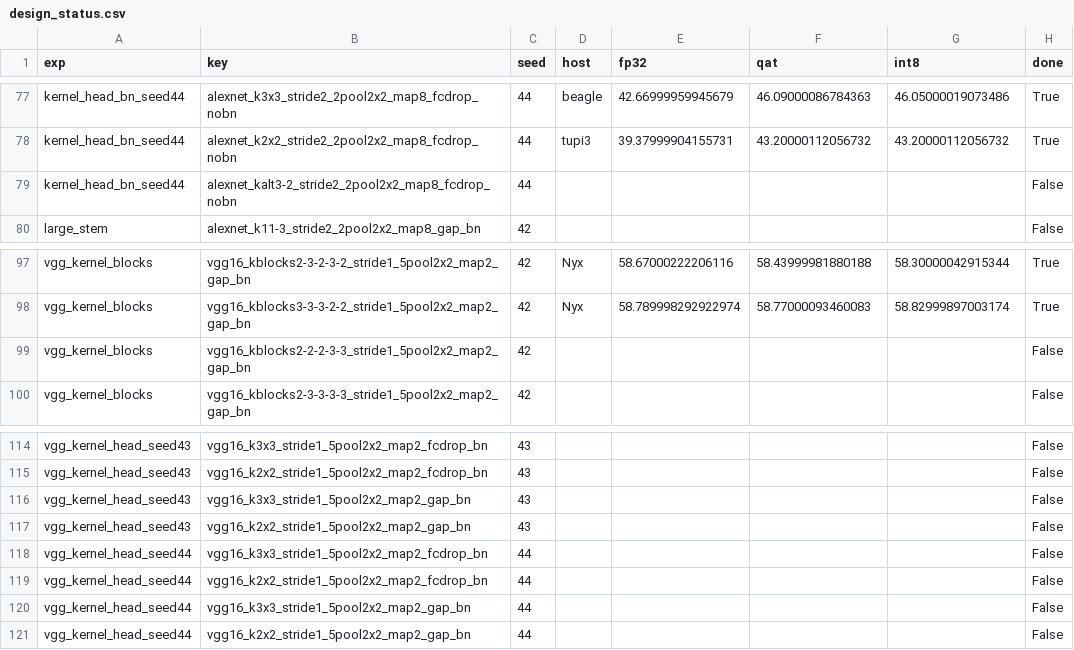
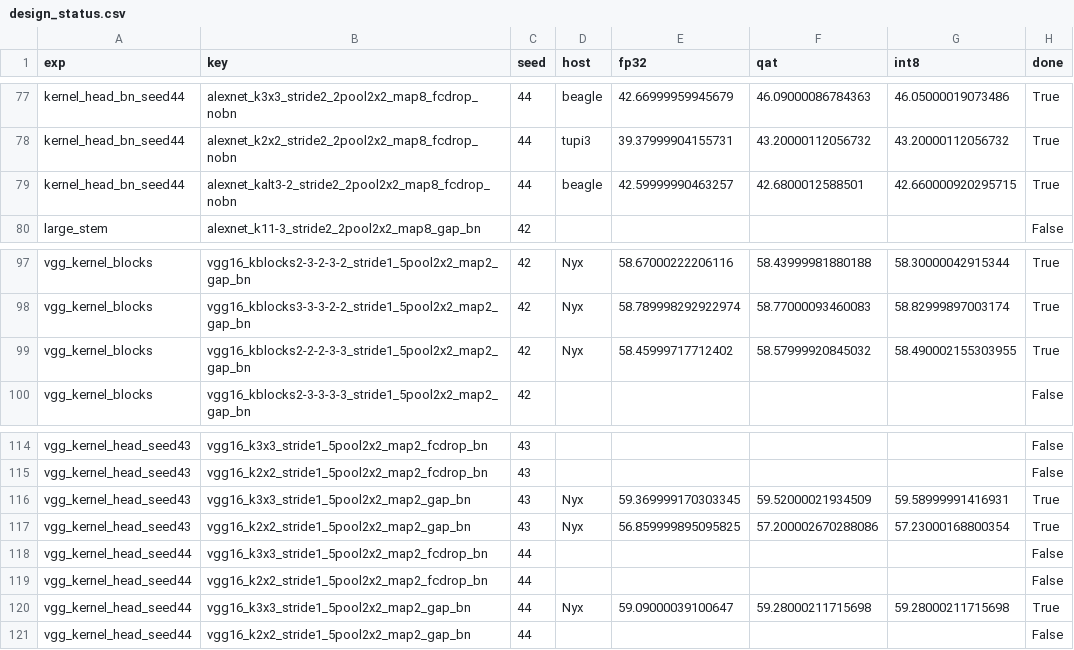
Before and after one commit to RafaelSdeS/dnn_study, a CSV file: results/phase_11_geometry_analysis/design_status.csv, drawn as a sheet; only a part is shown, gaps mark what is left out.

```diff
--- a/results/phase_11_geometry_analysis/design_status.csv
+++ b/results/phase_11_geometry_analysis/design_status.csv
@@ -78,3 +78,3 @@ kernel_head_bn_seed44,alexnet_k3x3_stride2_2pool2x2_map8_fcdrop_nobn,44,beagle,4
 kernel_head_bn_seed44,alexnet_k2x2_stride2_2pool2x2_map8_fcdrop_nobn,44,tupi3,39.37999904155731,43.20000112056732,43.20000112056732,True
-kernel_head_bn_seed44,alexnet_kalt3-2_stride2_2pool2x2_map8_fcdrop_nobn,44,,,,,False
+kernel_head_bn_seed44,alexnet_kalt3-2_stride2_2pool2x2_map8_fcdrop_nobn,44,beagle,42.59999990463257,42.6800012588501,42.660000920295715,True
 large_stem,alexnet_k11-3_stride2_2pool2x2_map8_gap_bn,42,,,,,False
@@ -98,3 +98,3 @@ vgg_kernel_blocks,vgg16_kblocks2-3-2-3-2_stride1_5pool2x2_map2_gap_bn,42,Nyx,58.
 vgg_kernel_blocks,vgg16_kblocks3-3-3-2-2_stride1_5pool2x2_map2_gap_bn,42,Nyx,58.789998292922974,58.77000093460083,58.82999897003174,True
-vgg_kernel_blocks,vgg16_kblocks2-2-2-3-3_stride1_5pool2x2_map2_gap_bn,42,,,,,False
+vgg_kernel_blocks,vgg16_kblocks2-2-2-3-3_stride1_5pool2x2_map2_gap_bn,42,Nyx,58.45999717712402,58.57999920845032,58.490002155303955,True
 vgg_kernel_blocks,vgg16_kblocks2-3-3-3-3_stride1_5pool2x2_map2_gap_bn,42,,,,,False
@@ -115,7 +115,7 @@ vgg_kernel_head_seed43,vgg16_k3x3_stride1_5pool2x2_map2_fcdrop_bn,43,,,,,False
 vgg_kernel_head_seed43,vgg16_k2x2_stride1_5pool2x2_map2_fcdrop_bn,43,,,,,False
-vgg_kernel_head_seed43,vgg16_k3x3_stride1_5pool2x2_map2_gap_bn,43,,,,,False
-vgg_kernel_head_seed43,vgg16_k2x2_stride1_5pool2x2_map2_gap_bn,43,,,,,False
+vgg_kernel_head_seed43,vgg16_k3x3_stride1_5pool2x2_map2_gap_bn,43,Nyx,59.369999170303345,59.52000021934509,59.58999991416931,True
+vgg_kernel_head_seed43,vgg16_k2x2_stride1_5pool2x2_map2_gap_bn,43,Nyx,56.859999895095825,57.200002670288086,57.23000168800354,True
 vgg_kernel_head_seed44,vgg16_k3x3_stride1_5pool2x2_map2_fcdrop_bn,44,,,,,False
 vgg_kernel_head_seed44,vgg16_k2x2_stride1_5pool2x2_map2_fcdrop_bn,44,,,,,False
-vgg_kernel_head_seed44,vgg16_k3x3_stride1_5pool2x2_map2_gap_bn,44,,,,,False
+vgg_kernel_head_seed44,vgg16_k3x3_stride1_5pool2x2_map2_gap_bn,44,Nyx,59.09000039100647,59.28000211715698,59.28000211715698,True
 vgg_kernel_head_seed44,vgg16_k2x2_stride1_5pool2x2_map2_gap_bn,44,,,,,False
```
Also changed, not shown: results/phase_11_geometry_analysis/all_runs.csv, results/phase_11_geometry_analysis/convergence.csv, 32 other files.
